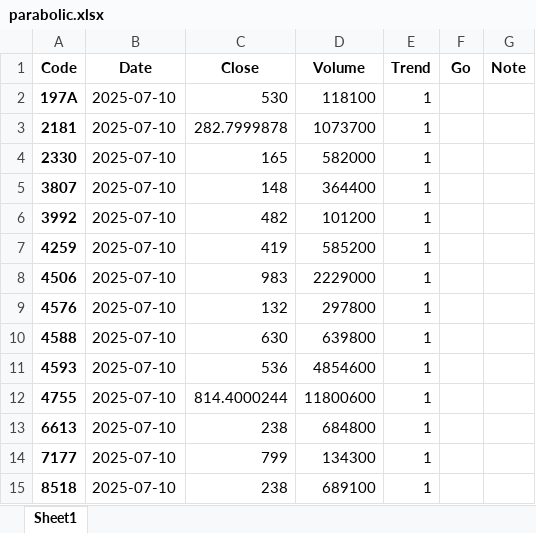
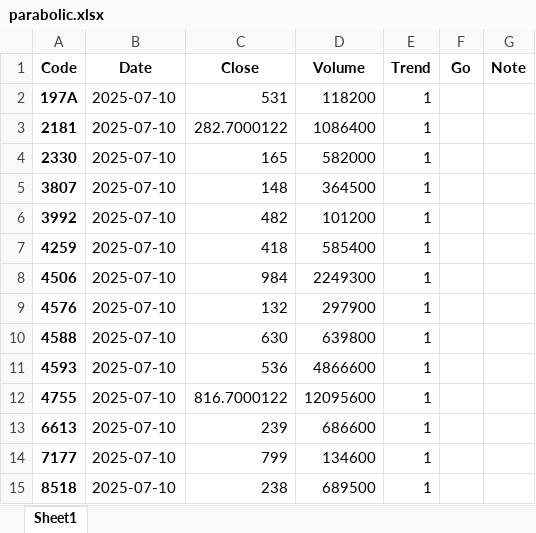
Before and after one commit to bitwalk123/stock, an Excel workbook: parabolic/2025/07/10/parabolic.xlsx, sheet Sheet1, drawn as a sheet; values as stored, in another font and other column widths than the file's, no borders; the diff names each change by its address in the sheet, - before the commit and + after, or states it on an @@ line.

Commit message:
update

```diff
--- a/parabolic/2025/07/10/parabolic.xlsx (sheet Sheet1)
+++ b/parabolic/2025/07/10/parabolic.xlsx (sheet Sheet1)
-C2 (Close): 530
+C2 (Close): 531
-D2 (Volume): 118100
+D2 (Volume): 118200
-C3 (Close): 282.7999878
+C3 (Close): 282.7000122
-D3 (Volume): 1073700
+D3 (Volume): 1086400
-D5 (Volume): 364400
+D5 (Volume): 364500
-C7 (Close): 419
+C7 (Close): 418
-D7 (Volume): 585200
+D7 (Volume): 585400
-C8 (Close): 983
+C8 (Close): 984
-D8 (Volume): 2229000
+D8 (Volume): 2249300
-D9 (Volume): 297800
+D9 (Volume): 297900
-D11 (Volume): 4854600
+D11 (Volume): 4866600
-C12 (Close): 814.4000244
+C12 (Close): 816.7000122
-D12 (Volume): 11800600
+D12 (Volume): 12095600
-C13 (Close): 238
+C13 (Close): 239
-D13 (Volume): 684800
+D13 (Volume): 686600
-D14 (Volume): 134300
+D14 (Volume): 134600
-D15 (Volume): 689100
+D15 (Volume): 689500
```
